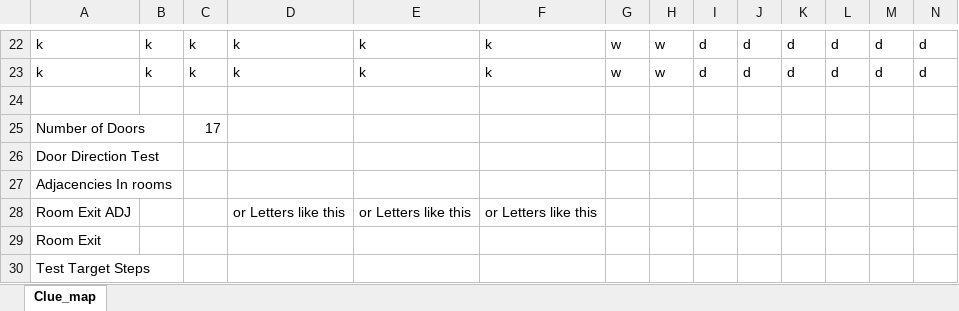
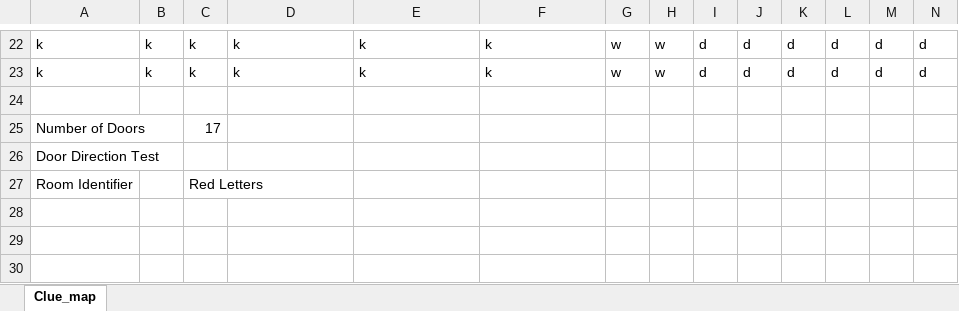
Before and after one commit to KevinEmery/NewClue, an Excel workbook: Clue/etc/Clue_map.xlsx, sheet Clue_map, drawn as a sheet; only a part is shown, gaps mark what is left out; values as stored, in another font and other column widths than the file's, no cell formats; removed rows and columns are numbered as before the commit, all else as after; rows hold the shown columns only; the diff names each change by its address in the sheet, - before the commit and + after, or states it on an @@ line.

Commit message:
First working build of the exchanged code. From this, the goal is to refactor calcAdjacencies and the functions that call it, as well as loadConfigFile()

```diff
--- a/Clue/etc/Clue_map.xlsx (sheet Clue_map)
+++ b/Clue/etc/Clue_map.xlsx (sheet Clue_map)
-row 27: Adjacencies In rooms
-row 28: Room Exit ADJ |  |  | or Letters like this | or Letters like this | or Letters like this
-row 29: Room Exit
-row 30: Test Target Steps
+row 27: Room Identifier |  | Red Letters
```
Also changed, not shown: cell formats, 14 other files.
